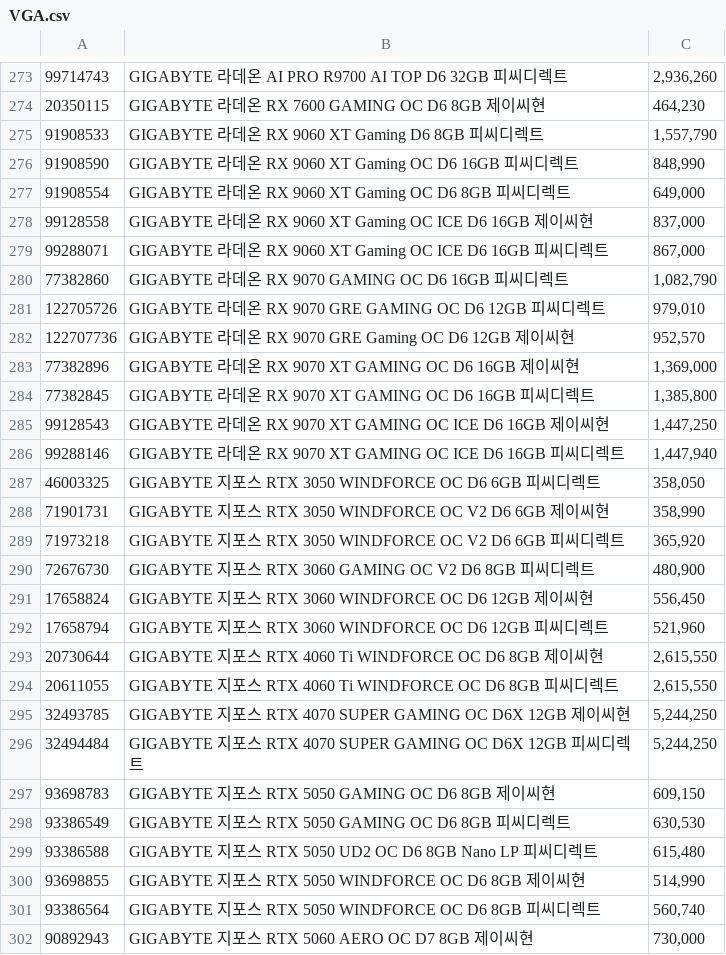
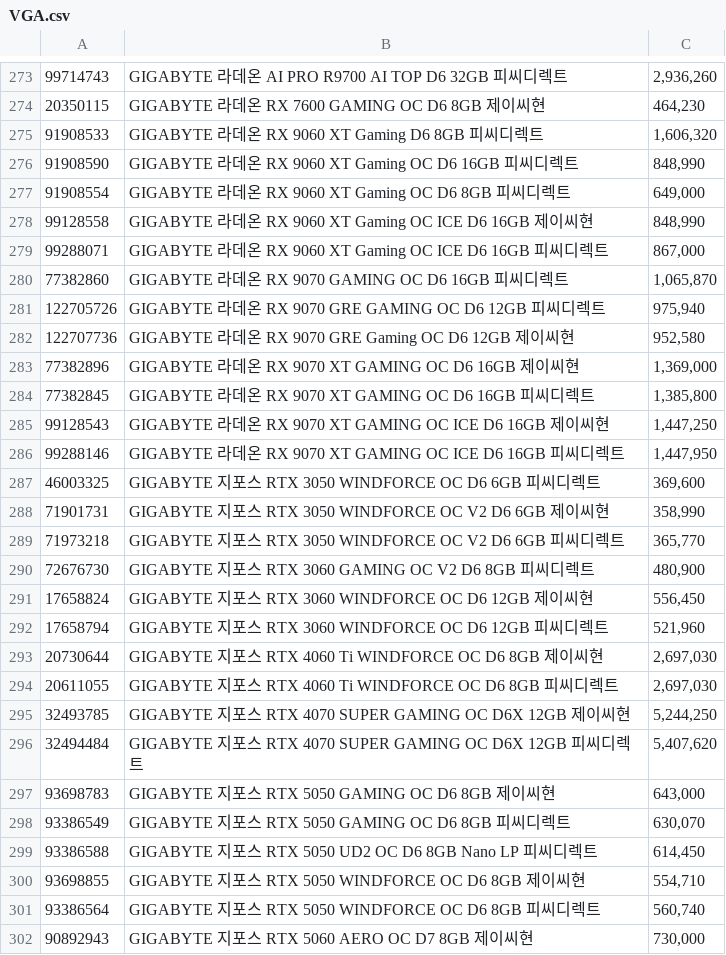
Before and after one commit to door-JH/Danawa-Crawler, a CSV file: crawl_data/VGA.csv, drawn as a sheet; only a part is shown, gaps mark what is left out; the diff covers the shown part only; the diff names each change by its address in the sheet, - before the commit and + after, or states it on an @@ line.

Commit message:
Bot - Auto Crawl | 2026-10-01 09:36:23

```diff
--- a/crawl_data/VGA.csv
+++ b/crawl_data/VGA.csv
-C275: 1,557,790
+C275: 1,606,320
-C278: 837,000
+C278: 848,990
-C280: 1,082,790
+C280: 1,065,870
-C281: 979,010
+C281: 975,940
-C282: 952,570
+C282: 952,580
-C286: 1,447,940
+C286: 1,447,950
-C287: 358,050
+C287: 369,600
-C289: 365,920
+C289: 365,770
-C293:C294: 2,615,550
+C293:C294: 2,697,030
-C296: 5,244,250
+C296: 5,407,620
-C297: 609,150
+C297: 643,000
-C298: 630,530
+C298: 630,070
-C299: 615,480
+C299: 614,450
-C300: 514,990
+C300: 554,710
```
Also changed, not shown: 1 added row, 1 removed row and 153 edited cells elsewhere in this file, 33 other files.
